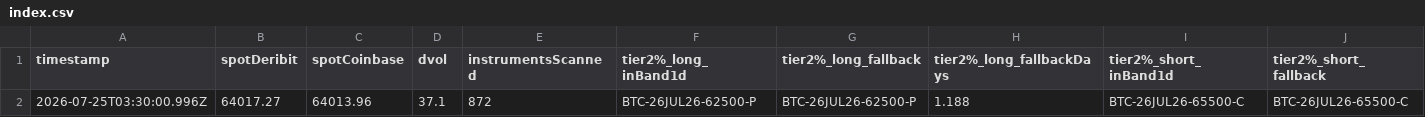
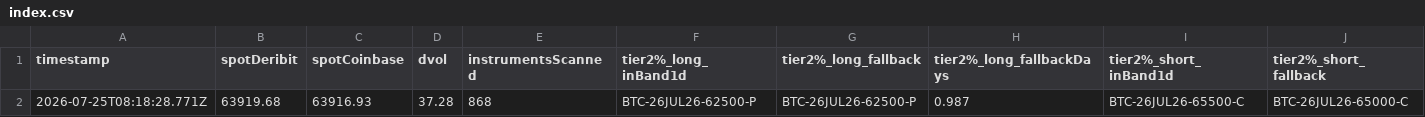
Before and after one commit to atticusNew/Foxify_Collar, a CSV file: artifacts/chain-samples/index.csv, drawn as a sheet; only a part is shown; removed rows and columns are numbered as before the commit, all else as after; rows hold the shown columns only; the diff names each change by its address in the sheet, - before the commit and + after, or states it on an @@ line.

```diff
--- a/artifacts/chain-samples/index.csv
+++ b/artifacts/chain-samples/index.csv
-row 2: 2026-07-25T03:30:00.996Z | 64017.27 | 64013.96 | 37.1 | 872 | BTC-26JUL26-62500-P | BTC-26JUL26-62500-P | 1.188 | BTC-26JUL26-65500-C | BTC-26JUL26-65500-C
+row 2: 2026-07-25T08:18:28.771Z | 63919.68 | 63916.93 | 37.28 | 868 | BTC-26JUL26-62500-P | BTC-26JUL26-62500-P | 0.987 | BTC-26JUL26-65500-C | BTC-26JUL26-65000-C
```
Also changed, not shown: 1 other file.
